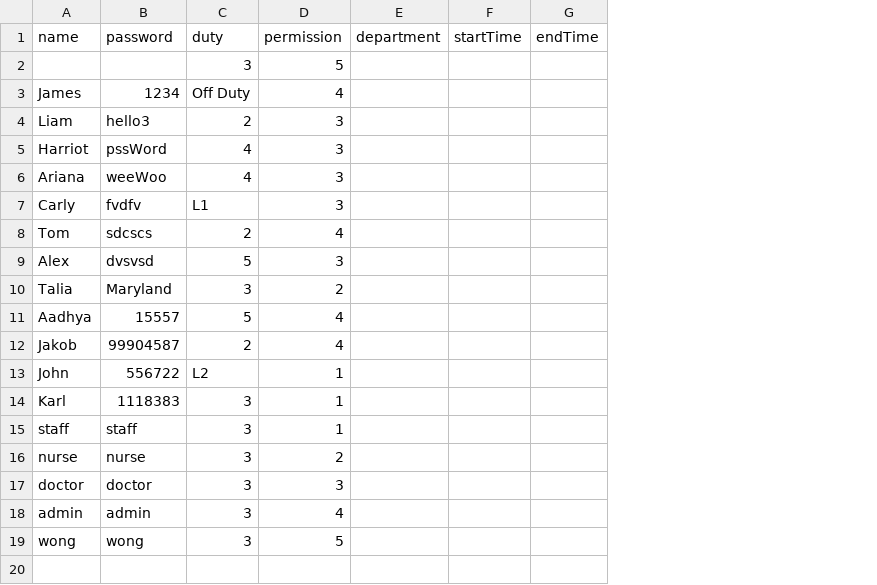
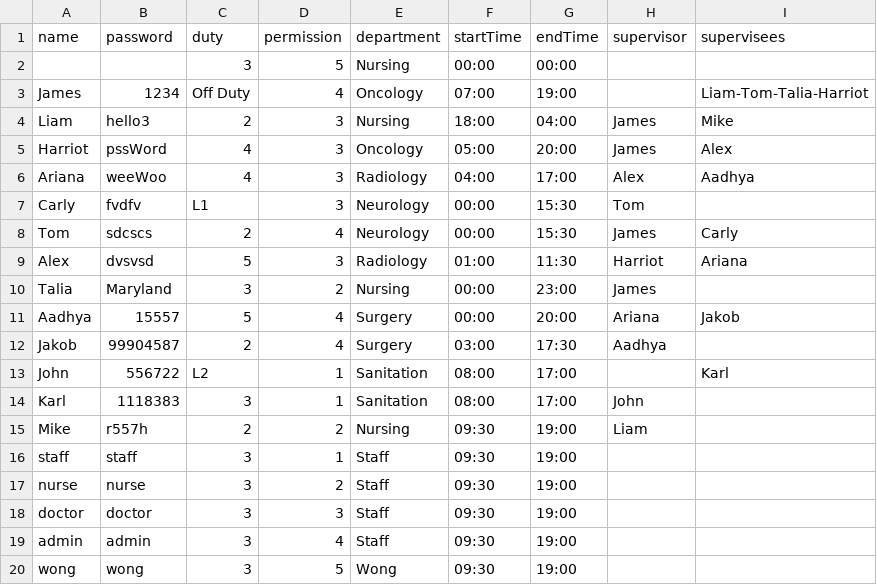
Before and after one commit to CS3733-D22-Team-A/AgileAngels, a CSV file: Employees.csv, drawn as a sheet; removed rows and columns are numbered as before the commit, all else as after; the diff names each change by its address in the sheet, - before the commit and + after, or states it on an @@ line.

Commit message:
changed backend employee table for new column, fixes for null pointers

```diff
--- a/Employees.csv
+++ b/Employees.csv
+column H (supervisor), rows 4-14: James | James | Alex | Tom | James | Harriot | James | Ariana | Aadhya |  | John
+column I (supervisees), rows 3-13: Liam-Tom-Talia-Harriot | Mike | Alex | Aadhya |  | Carly | Ariana |  | Jakob |  | Karl
-row 2:  |  | 3 | 5
+row 2:  |  | 3 | 5 | Nursing | 00:00 | 00:00
-E3 (department): (empty)
+E3 (department): Oncology
-F3 (startTime): (empty)
+F3 (startTime): 07:00
-G3 (endTime): (empty)
+G3 (endTime): 19:00
-E4 (department): (empty)
+E4 (department): Nursing
-F4 (startTime): (empty)
+F4 (startTime): 18:00
-G4 (endTime): (empty)
+G4 (endTime): 04:00
-E5 (department): (empty)
+E5 (department): Oncology
-F5 (startTime): (empty)
+F5 (startTime): 05:00
-G5 (endTime): (empty)
+G5 (endTime): 20:00
-E6 (department): (empty)
+E6 (department): Radiology
-F6 (startTime): (empty)
+F6 (startTime): 04:00
-G6 (endTime): (empty)
+G6 (endTime): 17:00
-E7:E8 (department): (empty)
+E7:E8 (department): Neurology
-F7:F8 (startTime): (empty)
+F7:F8 (startTime): 00:00
-G7:G8 (endTime): (empty)
+G7:G8 (endTime): 15:30
-E9 (department): (empty)
+E9 (department): Radiology
-F9 (startTime): (empty)
+F9 (startTime): 01:00
-G9 (endTime): (empty)
+G9 (endTime): 11:30
-E10 (department): (empty)
+E10 (department): Nursing
-F10:F11 (startTime): (empty)
+F10:F11 (startTime): 00:00
-G10 (endTime): (empty)
+G10 (endTime): 23:00
-E11:E12 (department): (empty)
+E11:E12 (department): Surgery
-G11 (endTime): (empty)
+G11 (endTime): 20:00
-F12 (startTime): (empty)
+F12 (startTime): 03:00
-G12 (endTime): (empty)
+G12 (endTime): 17:30
-E13:E14 (department): (empty)
+E13:E14 (department): Sanitation
-F13:F14 (startTime): (empty)
+F13:F14 (startTime): 08:00
-G13:G14 (endTime): (empty)
+G13:G14 (endTime): 17:00
+row 15: Mike | r557h | 2 | 2 | Nursing | 09:30 | 19:00 | Liam
-E16:E19 (department): (empty)
+E16:E19 (department): Staff
-F16:F20 (startTime): (empty)
+F16:F20 (startTime): 09:30
-G16:G20 (endTime): (empty)
+G16:G20 (endTime): 19:00
-E20 (department): (empty)
+E20 (department): Wong
```
Also changed, not shown: 5 other files.
